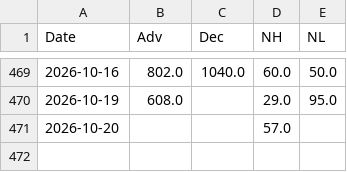
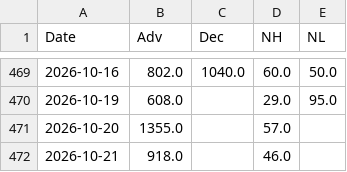
Before and after one commit to volantkao/finance_data, a CSV file: nyse_history.csv, drawn as a sheet; only a part is shown, gaps mark what is left out.

```diff
--- a/nyse_history.csv
+++ b/nyse_history.csv
@@ -470,2 +470,3 @@ Date,Adv,Dec,NH,NL
 2026-10-19,608.0,,29.0,95.0
-2026-10-20,,,57.0,
+2026-10-20,1355.0,,57.0,
+2026-10-21,918.0,,46.0,
```
